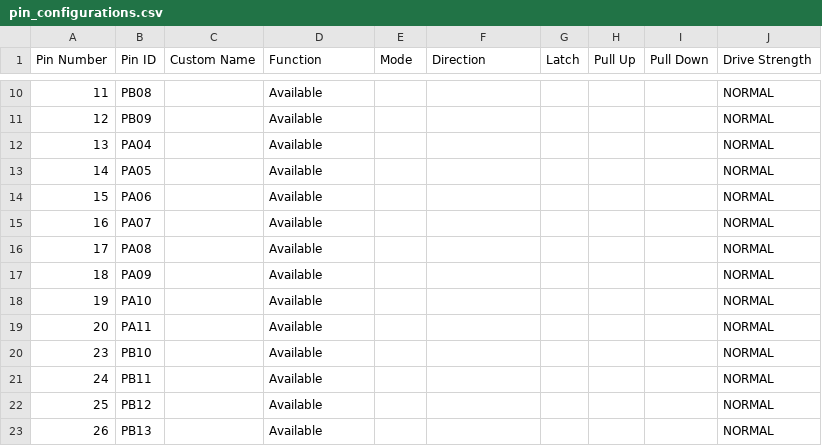
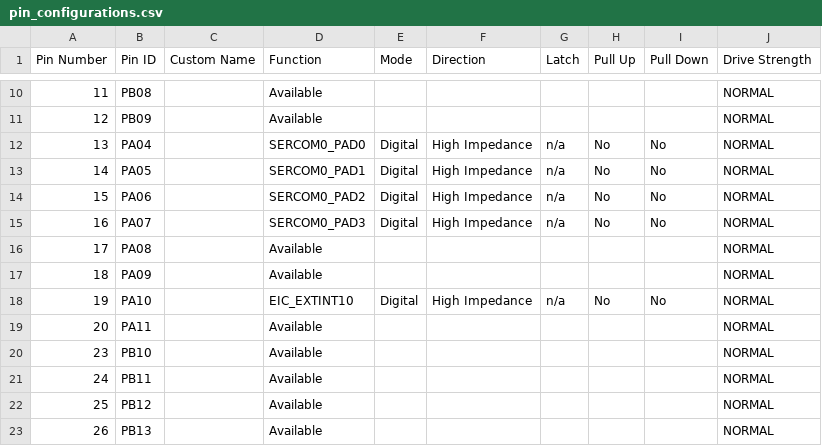
Before and after one commit to dtang-microchip/MASTERs25AIMLWizardWand, a CSV file: src/config/default/pin_configurations.csv, drawn as a sheet; only a part is shown, gaps mark what is left out.

Commit message:
Add SERCOM0 as SPI for and and PA10 as EXTINT for IMU communications

```diff
--- a/src/config/default/pin_configurations.csv
+++ b/src/config/default/pin_configurations.csv
@@ -11,9 +11,9 @@ Pin Number,Pin ID,Custom Name,Function,Mode, Direction,Latch,Pull Up,Pull Down,D
 12,PB09,,Available,,,,,,NORMAL
-13,PA04,,Available,,,,,,NORMAL
-14,PA05,,Available,,,,,,NORMAL
-15,PA06,,Available,,,,,,NORMAL
-16,PA07,,Available,,,,,,NORMAL
+13,PA04,,SERCOM0_PAD0,Digital,High Impedance,n/a,No,No,NORMAL
+14,PA05,,SERCOM0_PAD1,Digital,High Impedance,n/a,No,No,NORMAL
+15,PA06,,SERCOM0_PAD2,Digital,High Impedance,n/a,No,No,NORMAL
+16,PA07,,SERCOM0_PAD3,Digital,High Impedance,n/a,No,No,NORMAL
 17,PA08,,Available,,,,,,NORMAL
 18,PA09,,Available,,,,,,NORMAL
-19,PA10,,Available,,,,,,NORMAL
+19,PA10,,EIC_EXTINT10,Digital,High Impedance,n/a,No,No,NORMAL
 20,PA11,,Available,,,,,,NORMAL
```
Also changed, not shown: 20 other files.
